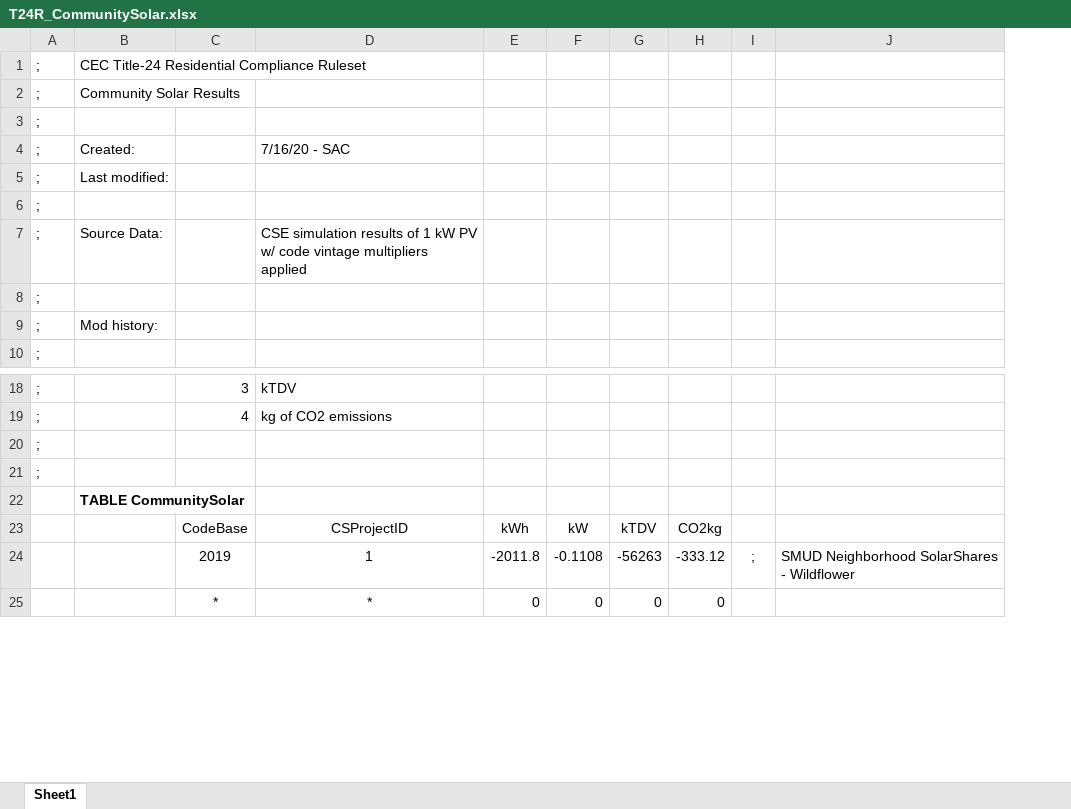
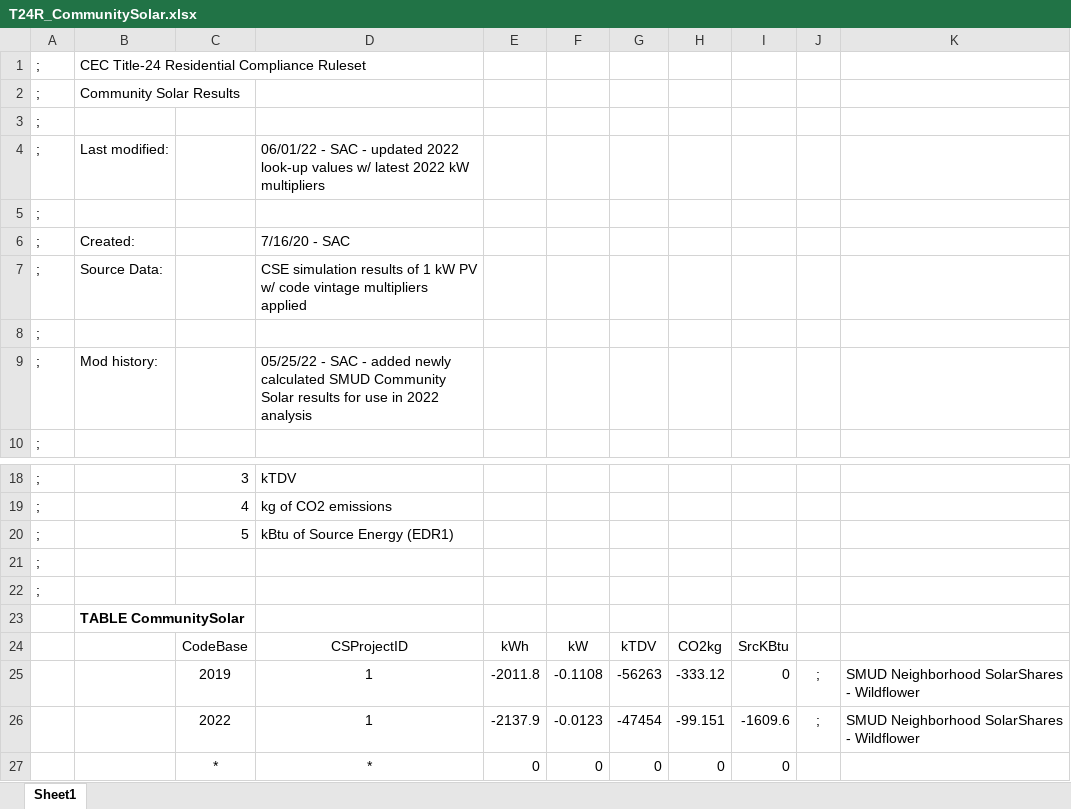
Before and after one commit to joesinger12/sync-svn-to-git, an Excel workbook: RulesetDev/Rulesets/shared/T24R_CommunitySolar.xlsx, sheet Sheet1, drawn as a sheet; only a part is shown, gaps mark what is left out; values as stored, in another font and other column widths than the file's, no borders; removed rows and columns are numbered as before the commit, all else as after; the diff names each change by its address in the sheet, - before the commit and + after, or states it on an @@ line.

Commit message:
SVN Revision #7326 by scriswellwsf       CBECC-22 (1248) executables and ruleset/screens source enabling Community Solar for LowRise Res projects

```diff
--- a/RulesetDev/Rulesets/shared/T24R_CommunitySolar.xlsx (sheet Sheet1)
+++ b/RulesetDev/Rulesets/shared/T24R_CommunitySolar.xlsx (sheet Sheet1)
+column I, rows 24-25: SrcKBtu | 0; row 27: 0
+row 4: ; | Last modified: |  | 06/01/22 - SAC - updated 2022 look-up values w/ latest 2022 kW multipliers
@@ row 6 moved to row 5: ; @@
-row 5: ; | Last modified:
-D9: (empty)
+D9: 05/25/22 - SAC - added newly calculated SMUD Community Solar results for use in 2022 analysis
+row 20: ; |  | 5 | kBtu of Source Energy (EDR1)
+row 26:  |  | 2022 | 1 | -2137.9 | -0.0123 | -47454 | -99.151 | -1609.6 | ; | SMUD Neighborhood SolarShares - Wildflower
```
Also changed, not shown: RulesetDev/Rulesets/shared/T24RClimateZoneCodeBaselines.xlsx, 15 other files.
